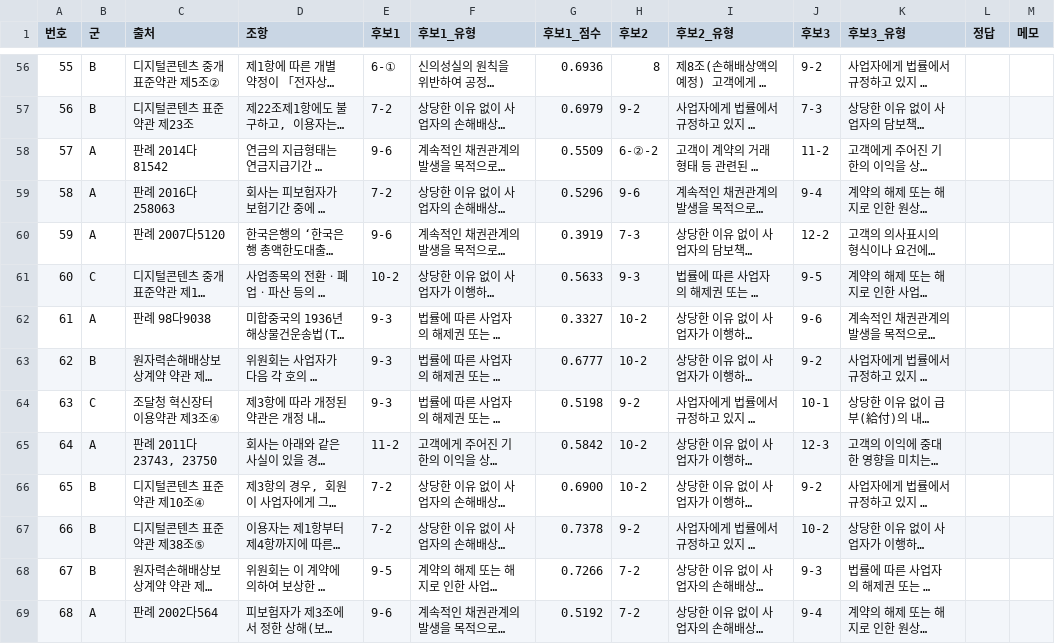
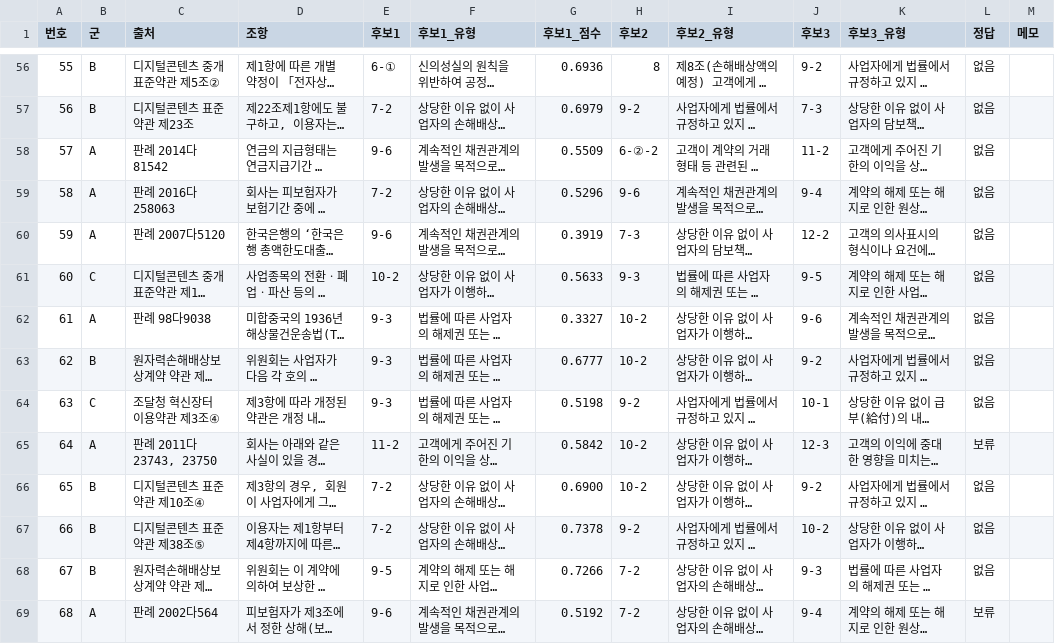
Before and after one commit to ASYNCGUY-dot/contract-lens, a CSV file: data/eval/eval_set.csv, drawn as a sheet; only a part is shown, gaps mark what is left out; long unchanged cells end in …; the diff covers the shown part only; the diff names each change by its address in the sheet, - before the commit and + after, or states it on an @@ line.

```diff
--- a/data/eval/eval_set.csv
+++ b/data/eval/eval_set.csv
-L56:L64 (정답): (empty)
+L56:L64 (정답): 없음
-L65 (정답): (empty)
+L65 (정답): 보류
-L66:L68 (정답): (empty)
+L66:L68 (정답): 없음
-L69 (정답): (empty)
+L69 (정답): 보류
```
Also changed, not shown: 86 edited cells elsewhere in this file, 1 other file.
